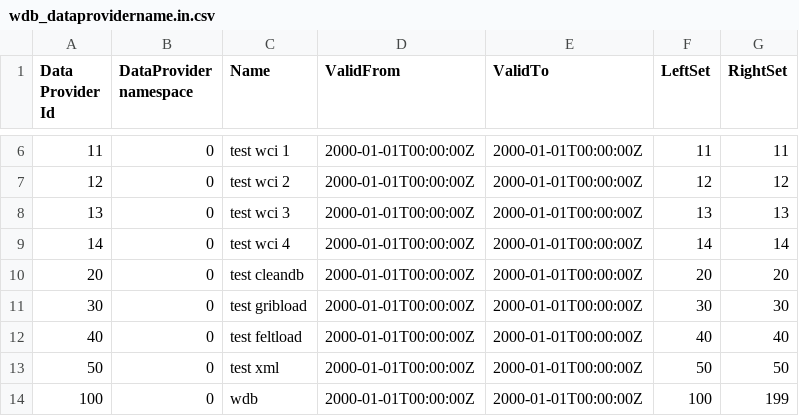
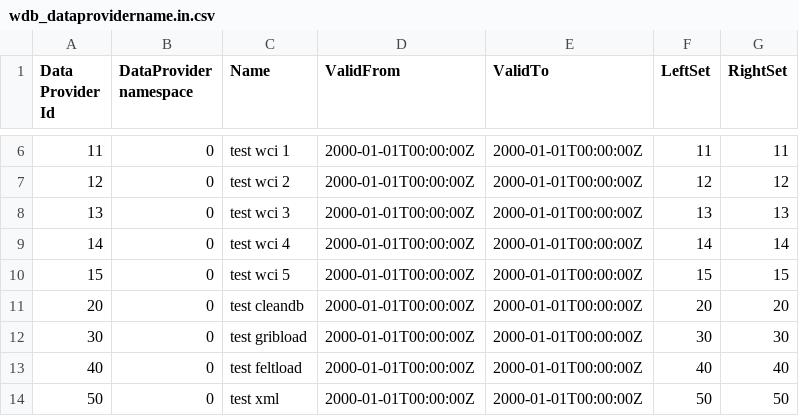
Before and after one commit to metno/wdb, a CSV file: etc/metadata/wdb_dataprovidername.in.csv, drawn as a sheet; only a part is shown, gaps mark what is left out; the shorter side is filled out with more unchanged rows.

Commit message:
Added metadata to make examples run as tests - #143

```diff
--- a/etc/metadata/wdb_dataprovidername.in.csv
+++ b/etc/metadata/wdb_dataprovidername.in.csv
@@ -9,2 +9,3 @@ Data Provider Id|DataProvider namespace|Name|ValidFrom|ValidTo|LeftSet|RightSet
 14|0|test wci 4|2000-01-01T00:00:00Z|2000-01-01T00:00:00Z|14|14
+15|0|test wci 5|2000-01-01T00:00:00Z|2000-01-01T00:00:00Z|15|15
 20|0|test cleandb|2000-01-01T00:00:00Z|2000-01-01T00:00:00Z|20|20
```
Also changed, not shown: etc/metadata/wdb_dataprovider.in.csv, etc/metadata/wdb_dataprovidercomment.in.csv.
